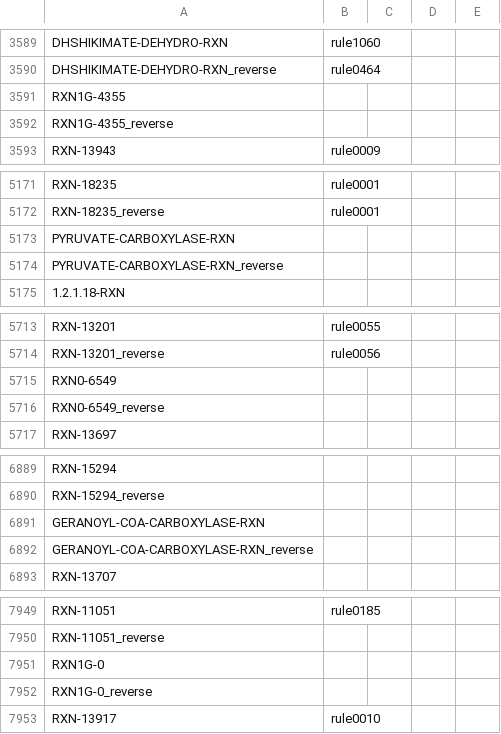
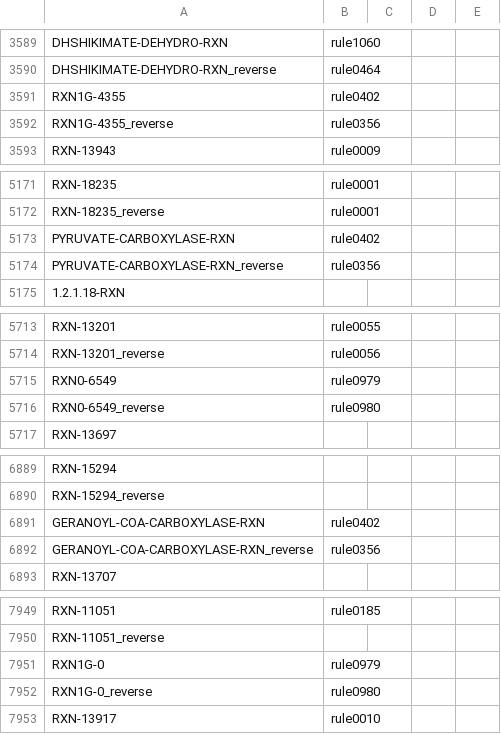
Before and after one commit to stefanpate/reaction-mapping, a CSV file: mapping/results/mapping_mc_v21_min_rules_enforce_cof.csv, drawn as a sheet; only a part is shown, gaps mark what is left out; the diff covers the shown part only.

Commit message:
Made rule to reaction dict for general rules in analyze_mapping nb

```diff
--- a/mapping/results/mapping_mc_v21_min_rules_enforce_cof.csv
+++ b/mapping/results/mapping_mc_v21_min_rules_enforce_cof.csv
@@ -3590,4 +3590,4 @@ DHSHIKIMATE-DEHYDRO-RXN,rule1060
 DHSHIKIMATE-DEHYDRO-RXN_reverse,rule0464
-RXN1G-4355
-RXN1G-4355_reverse
+RXN1G-4355,rule0402
+RXN1G-4355_reverse,rule0356
 RXN-13943,rule0009
@@ -5172,4 +5172,4 @@ RXN-18235,rule0001
 RXN-18235_reverse,rule0001
-PYRUVATE-CARBOXYLASE-RXN
-PYRUVATE-CARBOXYLASE-RXN_reverse
+PYRUVATE-CARBOXYLASE-RXN,rule0402
+PYRUVATE-CARBOXYLASE-RXN_reverse,rule0356
 1.2.1.18-RXN
@@ -5714,4 +5714,4 @@ RXN-13201,rule0055
 RXN-13201_reverse,rule0056
-RXN0-6549
-RXN0-6549_reverse
+RXN0-6549,rule0979
+RXN0-6549_reverse,rule0980
 RXN-13697
@@ -6890,4 +6890,4 @@ RXN-15294
 RXN-15294_reverse
-GERANOYL-COA-CARBOXYLASE-RXN
-GERANOYL-COA-CARBOXYLASE-RXN_reverse
+GERANOYL-COA-CARBOXYLASE-RXN,rule0402
+GERANOYL-COA-CARBOXYLASE-RXN_reverse,rule0356
 RXN-13707
@@ -7950,4 +7950,4 @@ RXN-11051,rule0185
 RXN-11051_reverse
-RXN1G-0
-RXN1G-0_reverse
+RXN1G-0,rule0979
+RXN1G-0_reverse,rule0980
 RXN-13917,rule0010
```
Also changed, not shown: 20 edited cells elsewhere in this file, 6 other files.
